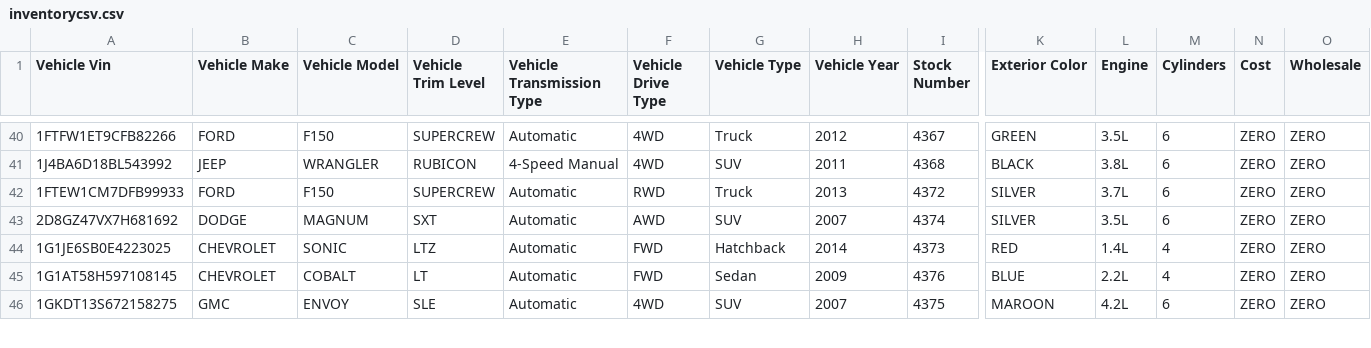
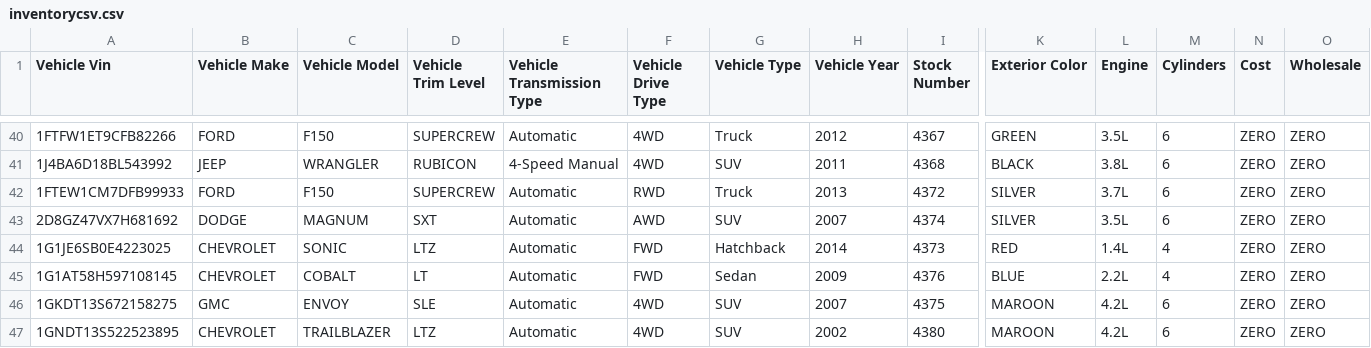
Before and after one commit to matt653/inventory, a CSV file: inventorycsv.csv, drawn as a sheet; only a part is shown, gaps mark what is left out; rows hold the shown columns only; the diff covers the shown part only; the diff names each change by its address in the sheet, - before the commit and + after, or states it on an @@ line.

Commit message:
Auto-sync: Inventory data

```diff
--- a/inventorycsv.csv
+++ b/inventorycsv.csv
+row 47: 1GNDT13S522523895 | CHEVROLET | TRAILBLAZER | LTZ | Automatic | 4WD | SUV | 2002 | 4380 | MAROON | 4.2L | 6 | ZERO | ZERO
```
Also changed, not shown: 1 added row, 1 removed row and 14 edited cells elsewhere in this file.
